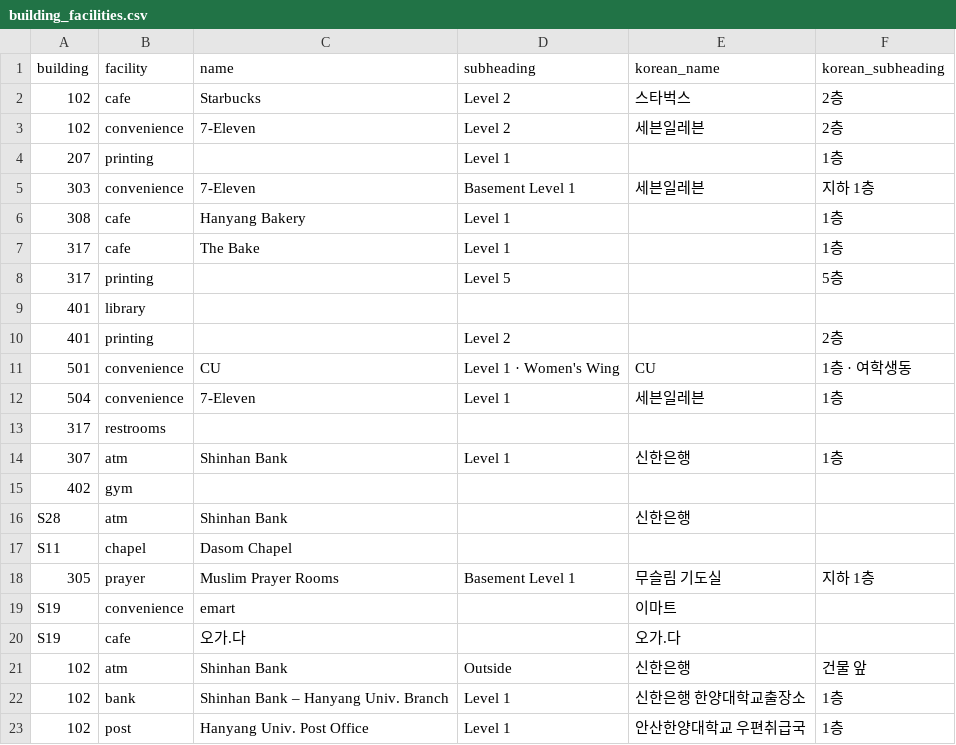
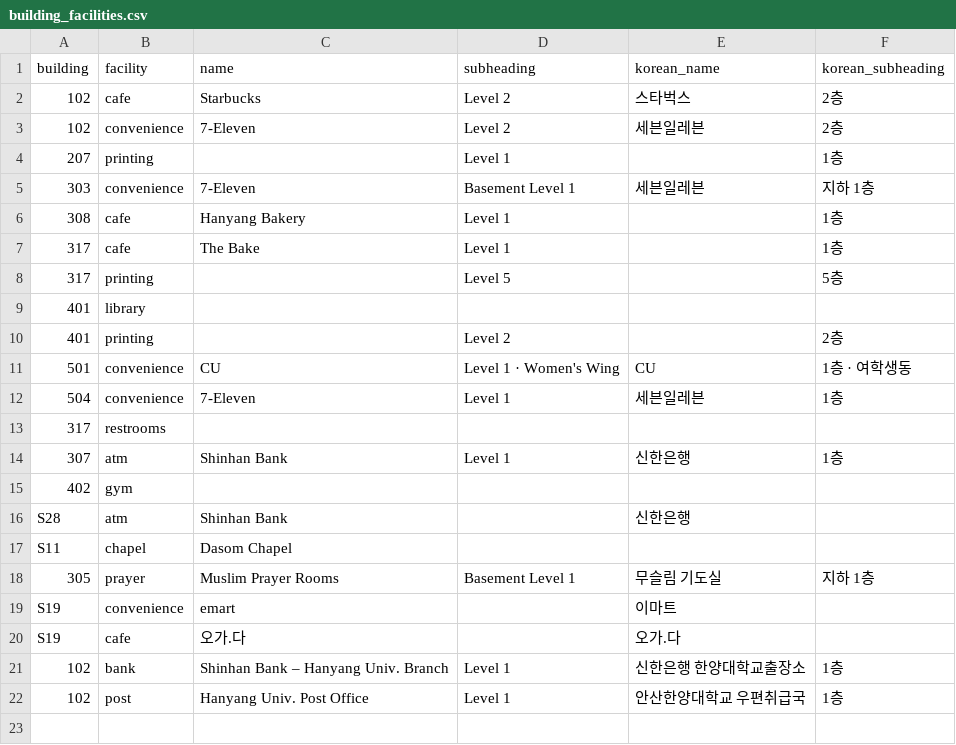
Before and after one commit to waaafiq/erica-nav, a CSV file: building_facilities.csv, drawn as a sheet.

```diff
--- a/building_facilities.csv
+++ b/building_facilities.csv
@@ -20,3 +20,2 @@ S19,convenience,emart,,이마트,
 S19,cafe,오가.다,,오가.다,
-102,atm,Shinhan Bank,Outside,신한은행,건물 앞
 102,bank,Shinhan Bank – Hanyang Univ. Branch,Level 1,신한은행 한양대학교출장소,1층
```
Also changed, not shown: 3 other files.
